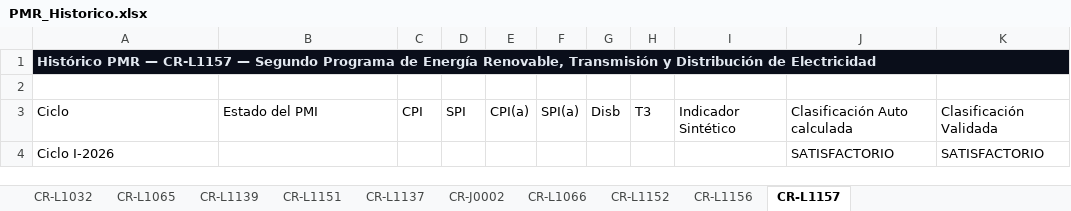
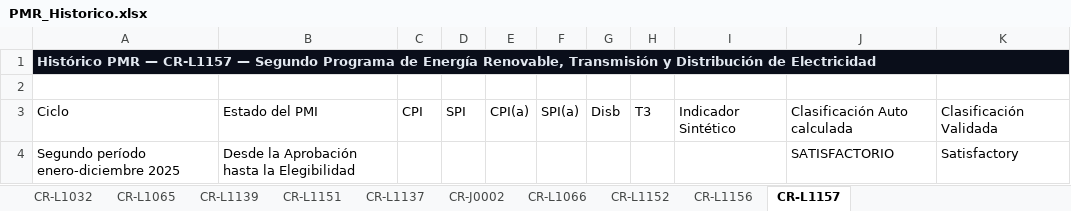
Before and after one commit to aborbonm/torre-control-ccr, an Excel workbook: PMR_Historico.xlsx, sheet CR-L1157, drawn as a sheet; values as stored, in another font and other column widths than the file's, no borders; removed rows and columns are numbered as before the commit, all else as after; the diff names each change by its address in the sheet, - before the commit and + after, or states it on an @@ line.

```diff
--- a/PMR_Historico.xlsx (sheet CR-L1157)
+++ b/PMR_Historico.xlsx (sheet CR-L1157)
-row 4: Ciclo I-2026 |  |  |  |  |  |  |  |  | SATISFACTORIO | SATISFACTORIO
+row 4: Segundo período enero-diciembre 2025 | Desde la Aprobación hasta la Elegibilidad |  |  |  |  |  |  |  | SATISFACTORIO | Satisfactory
```
